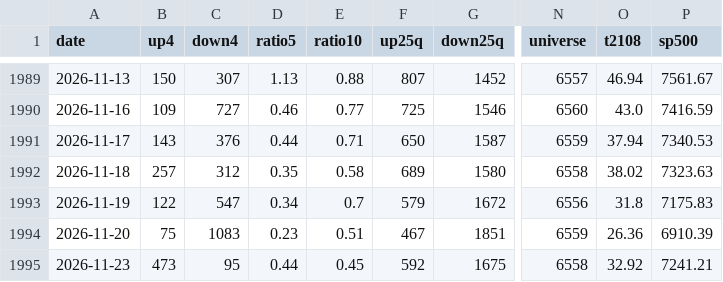
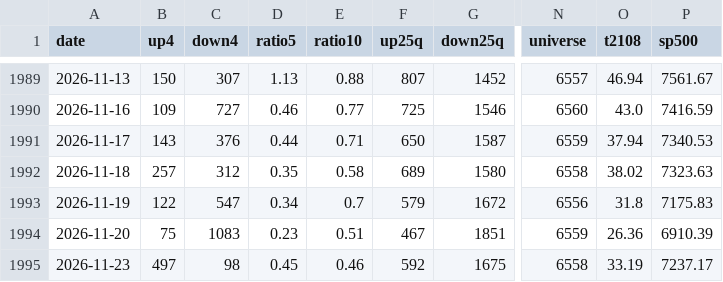
Before and after one commit to TheMrTBO/market-monitor, a CSV file: stockbee_market_monitor.csv, drawn as a sheet; only a part is shown, gaps mark what is left out; the diff names each change by its address in the sheet, - before the commit and + after, or states it on an @@ line.

```diff
--- a/stockbee_market_monitor.csv
+++ b/stockbee_market_monitor.csv
-B1995 (up4): 473
+B1995 (up4): 497
-C1995 (down4): 95
+C1995 (down4): 98
-D1995 (ratio5): 0.44
+D1995 (ratio5): 0.45
-E1995 (ratio10): 0.45
+E1995 (ratio10): 0.46
-O1995 (t2108): 32.92
+O1995 (t2108): 33.19
-P1995 (sp500): 7241.21
+P1995 (sp500): 7237.17
```
Also changed, not shown: 3 other files.
